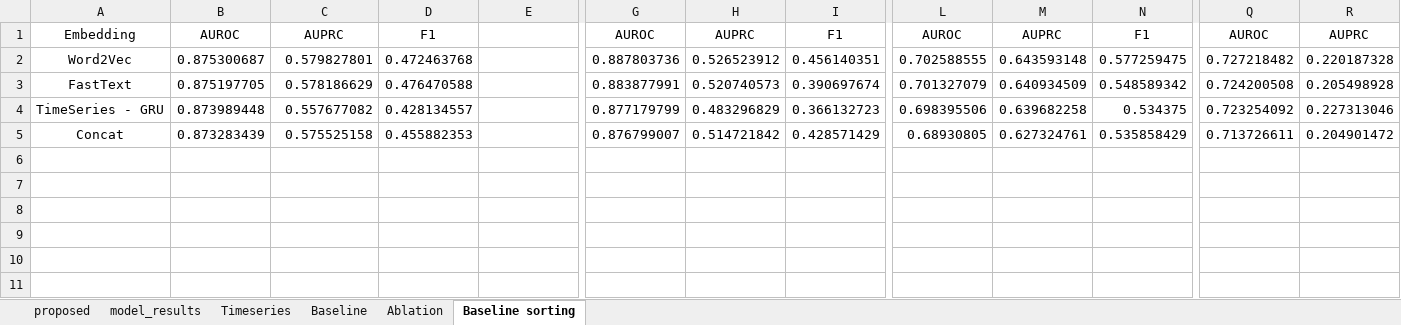
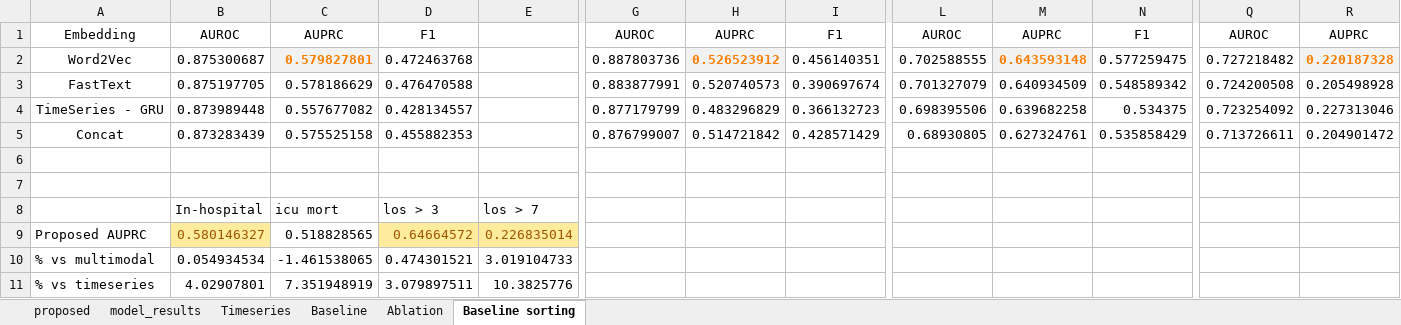
Before and after one commit to s-gopikrishnan/cs-598-dlh-final-project, an Excel workbook: report/model_comparison.xlsx, sheet Baseline sorting, drawn as a sheet; only a part is shown, gaps mark what is left out; values as stored, in another font and other column widths than the file's, no borders; rows hold the shown columns only; the diff names each change by its address in the sheet, - before the commit and + after, or states it on an @@ line.

```diff
--- a/report/model_comparison.xlsx (sheet Baseline sorting)
+++ b/report/model_comparison.xlsx (sheet Baseline sorting)
@@ C2 fill: none → #F2F2F2, bold: off → on, text colour: black → #FA7D00 @@
@@ H2 fill: none → #F2F2F2, bold: off → on, text colour: black → #FA7D00 @@
@@ M2 fill: none → #F2F2F2, bold: off → on, text colour: black → #FA7D00 @@
@@ R2 fill: none → #F2F2F2, bold: off → on, text colour: black → #FA7D00 @@
+row 6: (empty)
+row 7: (empty)
+row 8:  | In-hospital | icu mort | los > 3 | los > 7
+row 9: Proposed AUPRC | 0.580146327 | 0.518828565 | 0.64664572 | 0.226835014
+row 10: % vs multimodal | 0.054934534 | -1.461538065 | 0.474301521 | 3.019104733
+row 11: % vs timeseries | 4.02907801 | 7.351948919 | 3.079897511 | 10.3825776
```
Also changed, not shown: sheet Ablation.
